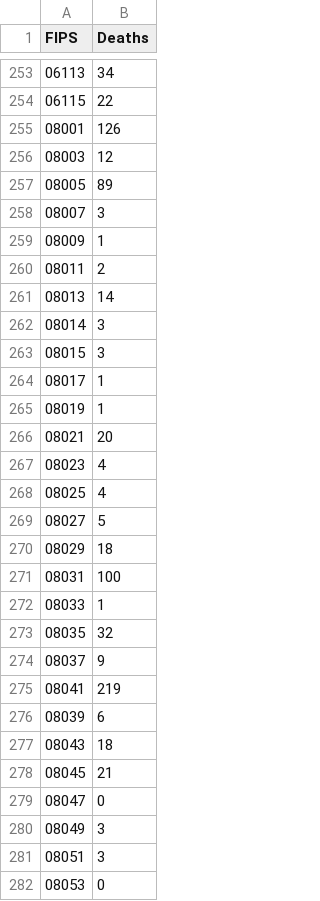
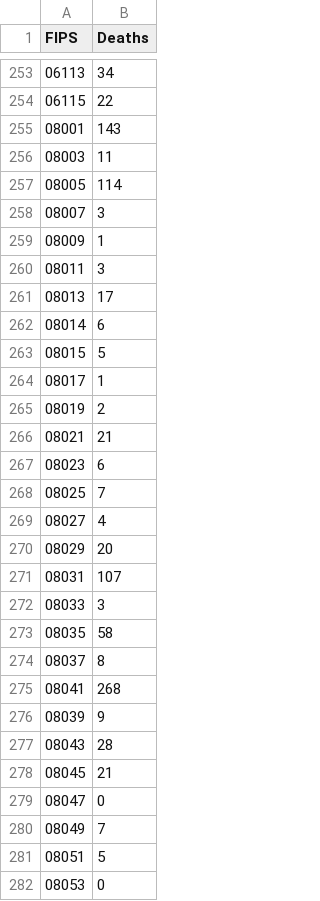
Before and after one commit to ds5010/vaccines-3, a CSV file: data/JHU/deaths-05-01-2021-to-09-30-2021.csv, drawn as a sheet; only a part is shown, gaps mark what is left out; the diff covers the shown part only.

```diff
--- a/data/JHU/deaths-05-01-2021-to-09-30-2021.csv
+++ b/data/JHU/deaths-05-01-2021-to-09-30-2021.csv
@@ -254,29 +254,29 @@ FIPS,Deaths
 06115,22
-08001,126
-08003,12
-08005,89
+08001,143
+08003,11
+08005,114
 08007,3
 08009,1
-08011,2
-08013,14
-08014,3
-08015,3
+08011,3
+08013,17
+08014,6
+08015,5
 08017,1
-08019,1
-08021,20
-08023,4
-08025,4
-08027,5
-08029,18
-08031,100
-08033,1
-08035,32
-08037,9
-08041,219
-08039,6
-08043,18
+08019,2
+08021,21
+08023,6
+08025,7
+08027,4
+08029,20
+08031,107
+08033,3
+08035,58
+08037,8
+08041,268
+08039,9
+08043,28
 08045,21
 08047,0
-08049,3
-08051,3
+08049,7
+08051,5
 08053,0
```
Also changed, not shown: 63 edited cells elsewhere in this file, data/JHU/deaths-05-01-2021-to-05-31-2021.csv, data/JHU/deaths-05-01-2021-to-10-31-2021.csv, 42 other files.
